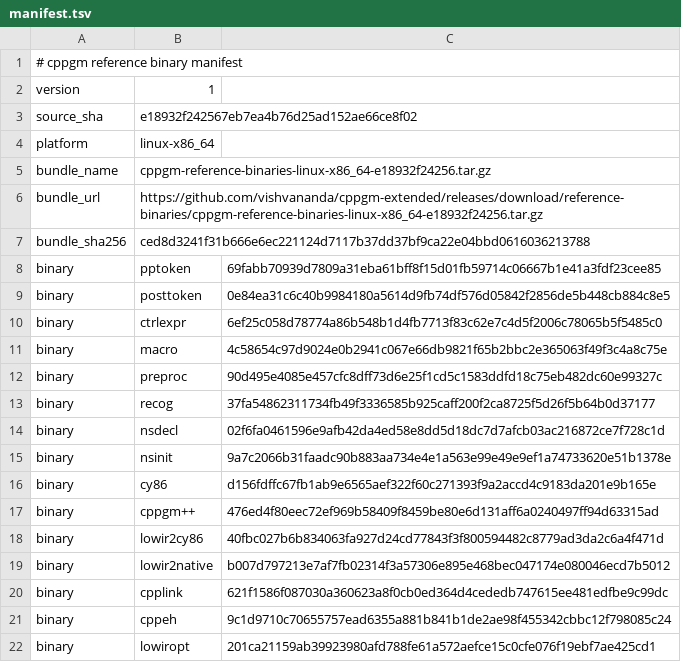
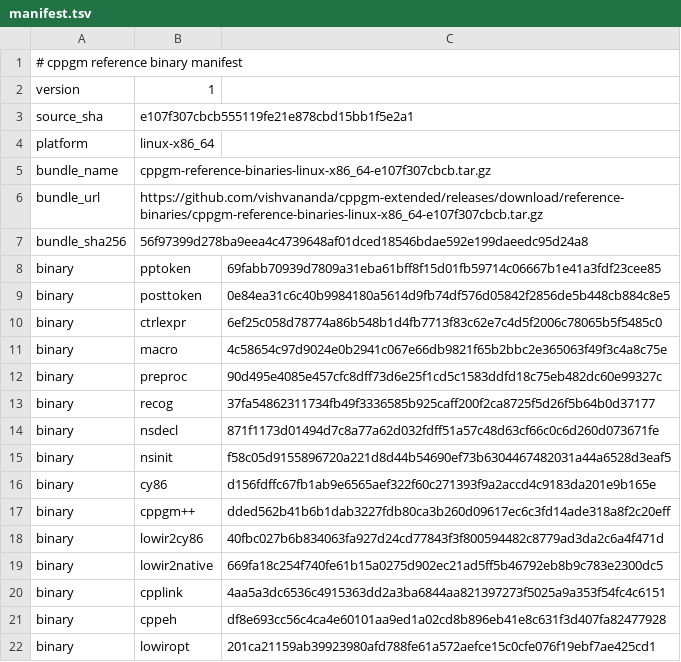
Before and after one commit to vishvananda/cppgm-assignments, a TSV file: reference-binaries/manifest.tsv, drawn as a sheet.

Commit message:
Export assignments from cppgm-extended e107f307cbcb

```diff
--- a/reference-binaries/manifest.tsv
+++ b/reference-binaries/manifest.tsv
@@ -2,7 +2,7 @@
 version	1
-source_sha	e18932f242567eb7ea4b76d25ad152ae66ce8f02
+source_sha	e107f307cbcb555119fe21e878cbd15bb1f5e2a1
 platform	linux-x86_64
-bundle_name	cppgm-reference-binaries-linux-x86_64-e18932f24256.tar.gz
-bundle_url	https://github.com/vishvananda/cppgm-extended/releases/download/reference-binaries/cppgm-reference-binaries-linux-x86_64-e18932f24256.tar.gz
-bundle_sha256	ced8d3241f31b666e6ec221124d7117b37dd37bf9ca22e04bbd0616036213788
+bundle_name	cppgm-reference-binaries-linux-x86_64-e107f307cbcb.tar.gz
+bundle_url	https://github.com/vishvananda/cppgm-extended/releases/download/reference-binaries/cppgm-reference-binaries-linux-x86_64-e107f307cbcb.tar.gz
+bundle_sha256	56f97399d278ba9eea4c4739648af01dced18546bdae592e199daeedc95d24a8
 binary	pptoken	69fabb70939d7809a31eba61bff8f15d01fb59714c06667b1e41a3fdf23cee85
@@ -13,10 +13,10 @@ binary	preproc	90d495e4085e457cfc8dff73d6e25f1cd5c1583ddfd18c75eb482dc60e99327c
 binary	recog	37fa54862311734fb49f3336585b925caff200f2ca8725f5d26f5b64b0d37177
-binary	nsdecl	02f6fa0461596e9afb42da4ed58e8dd5d18dc7d7afcb03ac216872ce7f728c1d
-binary	nsinit	9a7c2066b31faadc90b883aa734e4e1a563e99e49e9ef1a74733620e51b1378e
+binary	nsdecl	871f1173d01494d7c8a77a62d032fdff51a57c48d63cf66c0c6d260d073671fe
+binary	nsinit	f58c05d9155896720a221d8d44b54690ef73b6304467482031a44a6528d3eaf5
 binary	cy86	d156fdffc67fb1ab9e6565aef322f60c271393f9a2accd4c9183da201e9b165e
-binary	cppgm++	476ed4f80eec72ef969b58409f8459be80e6d131aff6a0240497ff94d63315ad
+binary	cppgm++	dded562b41b6b1dab3227fdb80ca3b260d09617ec6c3fd14ade318a8f2c20eff
 binary	lowir2cy86	40fbc027b6b834063fa927d24cd77843f3f800594482c8779ad3da2c6a4f471d
-binary	lowir2native	b007d797213e7af7fb02314f3a57306e895e468bec047174e080046ecd7b5012
-binary	cpplink	621f1586f087030a360623a8f0cb0ed364d4cededb747615ee481edfbe9c99dc
-binary	cppeh	9c1d9710c70655757ead6355a881b841b1de2ae98f455342cbbc12f798085c24
+binary	lowir2native	669fa18c254f740fe61b15a0275d902ec21ad5ff5b46792eb8b9c783e2300dc5
+binary	cpplink	4aa5a3dc6536c4915363dd2a3ba6844aa821397273f5025a9a353f54fc4c6151
+binary	cppeh	df8e693cc56c4ca4e60101aa9ed1a02cd8b896eb41e8c631f3d407fa82477928
 binary	lowiropt	201ca21159ab39923980afd788fe61a572aefce15c0cfe076f19ebf7ae425cd1
```
Also changed, not shown: 29 other files.
